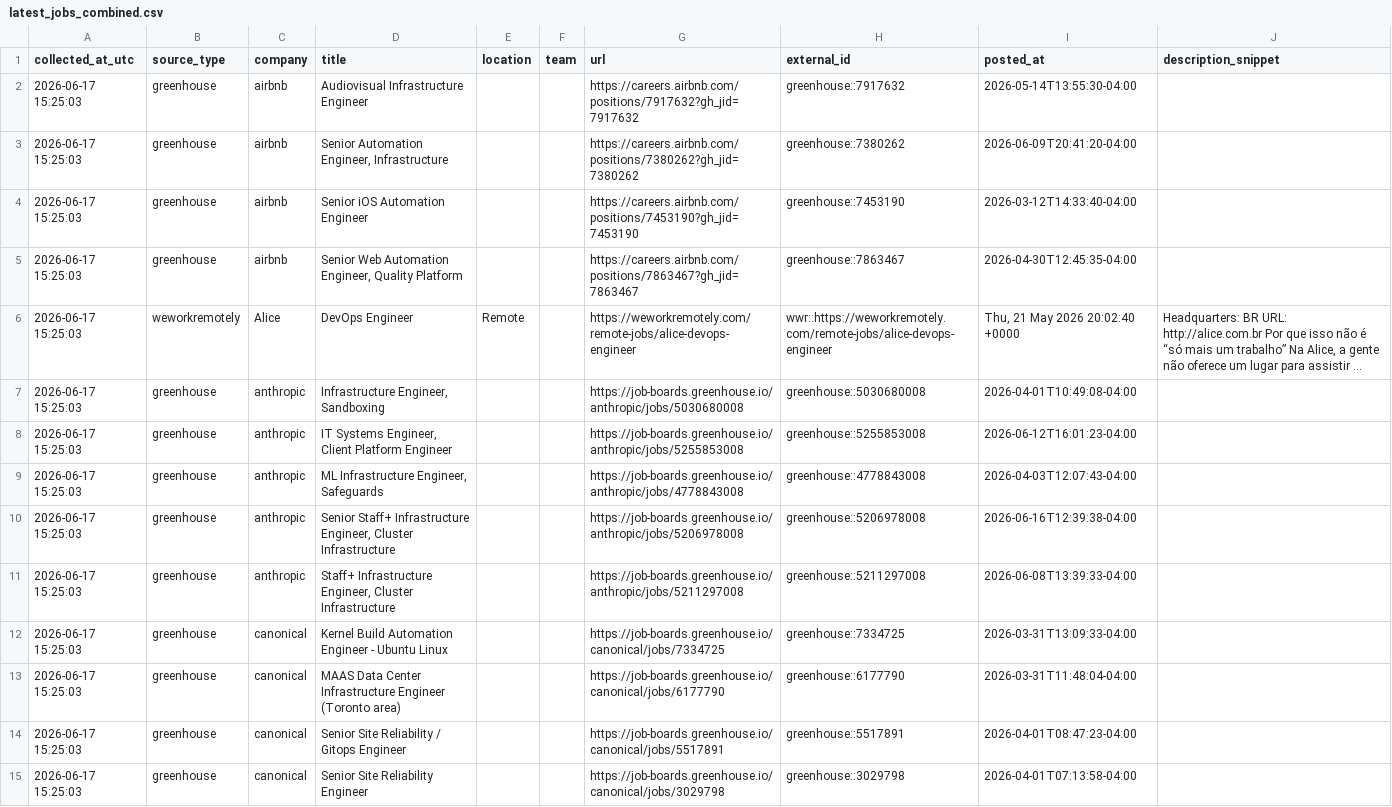
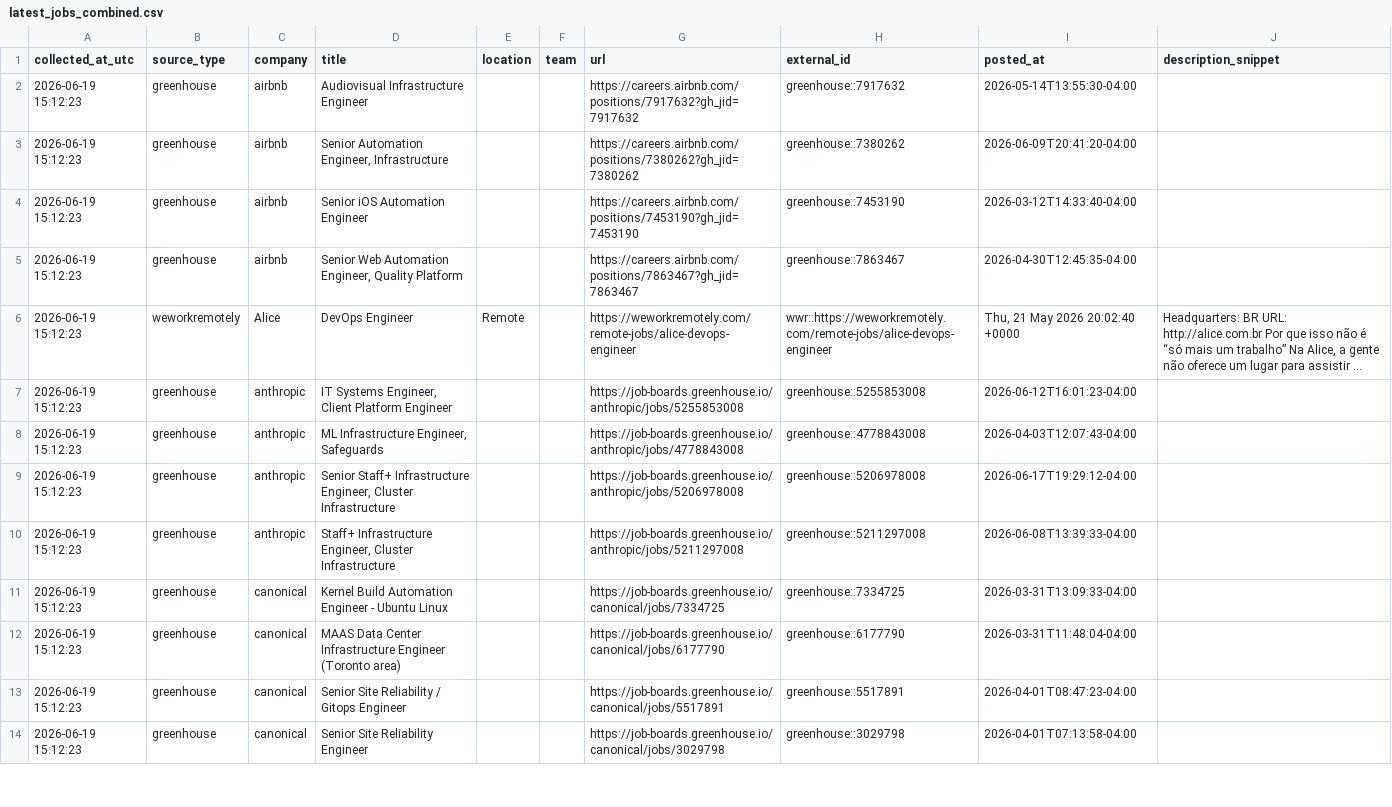
Before and after one commit to marmuzevichv/job-collector, a CSV file: latest_jobs_combined.csv, drawn as a sheet; only a part is shown; long unchanged cells end in …; removed rows and columns are numbered as before the commit, all else as after; the diff covers the shown part only; the diff names each change by its address in the sheet, - before the commit and + after, or states it on an @@ line.

```diff
--- a/latest_jobs_combined.csv
+++ b/latest_jobs_combined.csv
-A2:A6 (collected_at_utc): 2026-06-17 15:25:03
+A2:A6 (collected_at_utc): 2026-06-19 15:12:23
-row 7: 2026-06-17 15:25:03 | greenhouse | anthropic | Infrastructure Engineer, Sandboxing |  |  | https://job-boards.greenhouse.io/anthropic/jobs/5030680008 | greenhouse::5030680008 | 2026-04-01T10:49:08-04:00
-A7:A14 (collected_at_utc): 2026-06-17 15:25:03
+A7:A14 (collected_at_utc): 2026-06-19 15:12:23
-I9 (posted_at): 2026-06-16T12:39:38-04:00
+I9 (posted_at): 2026-06-17T19:29:12-04:00
```
Also changed, not shown: 5 added rows, 2 removed rows and 124 edited cells elsewhere in this file, 1 other file.
